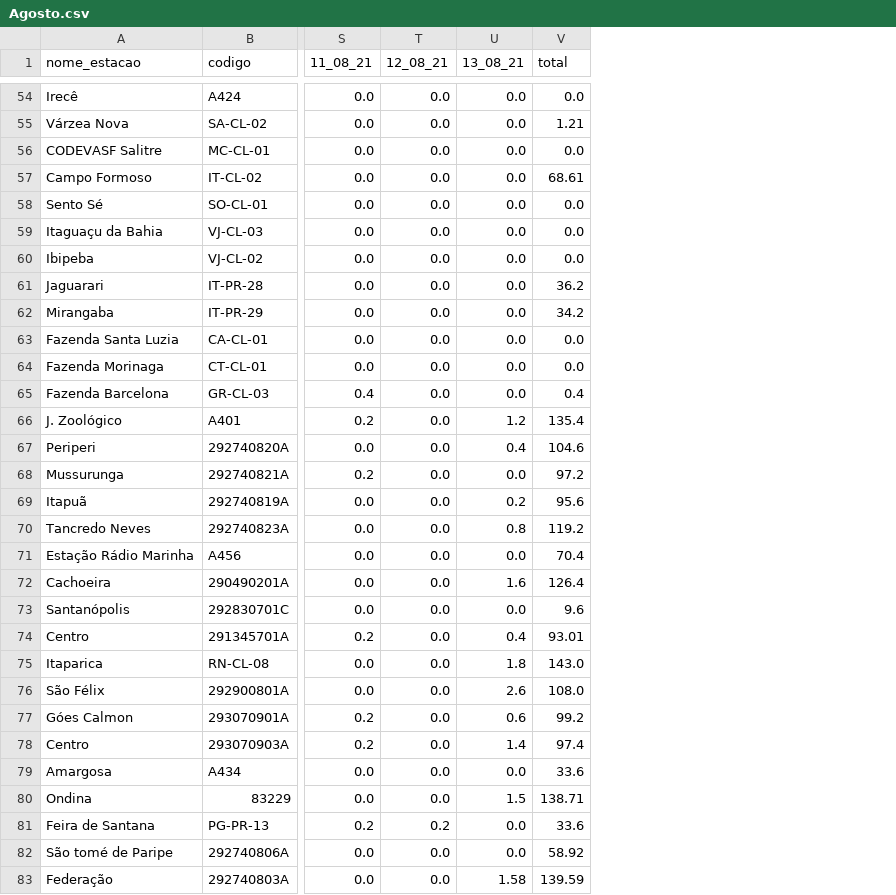
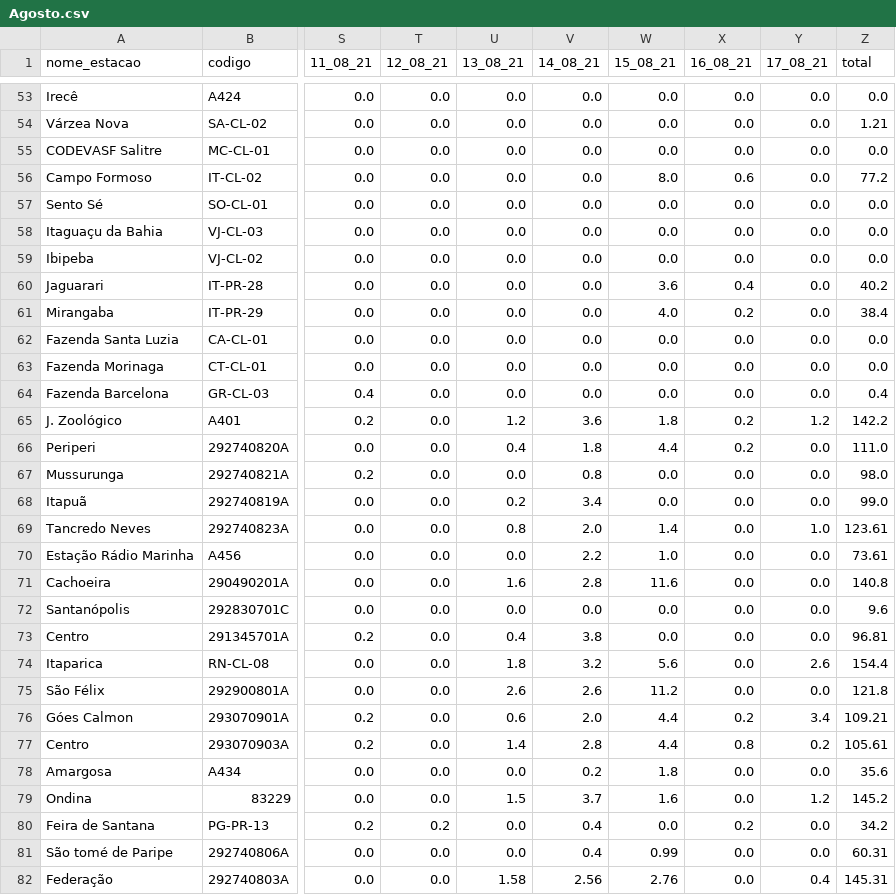
Before and after one commit to SantiagoAmaral/monitoramento1, a CSV file: dados/diario/2021/Agosto.csv, drawn as a sheet; only a part is shown, gaps mark what is left out; addresses are those after the commit; the diff covers the shown part only; the diff names each change by its address in the sheet, - before the commit and + after, or states it on an @@ line.

Commit message:
Add files via upload

```diff
--- a/dados/diario/2021/Agosto.csv
+++ b/dados/diario/2021/Agosto.csv
+column V (14_08_21), rows 53-82: 0.0 | 0.0 | 0.0 | 0.0 | 0.0 | 0.0 | 0.0 | 0.0 | 0.0 | 0.0 | 0.0 | 0.0 | 3.6 | 1.8 | 0.8 | 3.4 | 2.0 | 2.2 | 2.8 | 0.0 | 3.8 | 3.2 | 2.6 | 2.0 | 2.8 | 0.2 | 3.7 | 0.4 | 0.4 | 2.56
+column W (15_08_21), rows 53-82: 0.0 | 0.0 | 0.0 | 8.0 | 0.0 | 0.0 | 0.0 | 3.6 | 4.0 | 0.0 | 0.0 | 0.0 | 1.8 | 4.4 | 0.0 | 0.0 | 1.4 | 1.0 | 11.6 | 0.0 | 0.0 | 5.6 | 11.2 | 4.4 | 4.4 | 1.8 | 1.6 | 0.0 | 0.99 | 2.76
+column X (16_08_21), rows 53-82: 0.0 | 0.0 | 0.0 | 0.6 | 0.0 | 0.0 | 0.0 | 0.4 | 0.2 | 0.0 | 0.0 | 0.0 | 0.2 | 0.2 | 0.0 | 0.0 | 0.0 | 0.0 | 0.0 | 0.0 | 0.0 | 0.0 | 0.0 | 0.2 | 0.8 | 0.0 | 0.0 | 0.2 | 0.0 | 0.0
+column Y (17_08_21), rows 53-82: 0.0 | 0.0 | 0.0 | 0.0 | 0.0 | 0.0 | 0.0 | 0.0 | 0.0 | 0.0 | 0.0 | 0.0 | 1.2 | 0.0 | 0.0 | 0.0 | 1.0 | 0.0 | 0.0 | 0.0 | 0.0 | 2.6 | 0.0 | 3.4 | 0.2 | 0.0 | 1.2 | 0.0 | 0.0 | 0.4
-Z56 (total): 68.61
+Z56 (total): 77.2
-Z60 (total): 36.2
+Z60 (total): 40.2
-Z61 (total): 34.2
+Z61 (total): 38.4
-Z65 (total): 135.4
+Z65 (total): 142.2
-Z66 (total): 104.6
+Z66 (total): 111.0
-Z67 (total): 97.2
+Z67 (total): 98.0
-Z68 (total): 95.6
+Z68 (total): 99.0
-Z69 (total): 119.2
+Z69 (total): 123.61
-Z70 (total): 70.4
+Z70 (total): 73.61
-Z71 (total): 126.4
+Z71 (total): 140.8
-Z73 (total): 93.01
+Z73 (total): 96.81
-Z74 (total): 143.0
+Z74 (total): 154.4
-Z75 (total): 108.0
+Z75 (total): 121.8
-Z76 (total): 99.2
+Z76 (total): 109.21
-Z77 (total): 97.4
+Z77 (total): 105.61
-Z78 (total): 33.6
+Z78 (total): 35.6
-Z79 (total): 138.71
+Z79 (total): 145.2
-Z80 (total): 33.6
+Z80 (total): 34.2
-Z81 (total): 58.92
+Z81 (total): 60.31
-Z82 (total): 139.59
+Z82 (total): 145.31
```
Also changed, not shown: 1 removed row and 64 edited cells elsewhere in this file.
